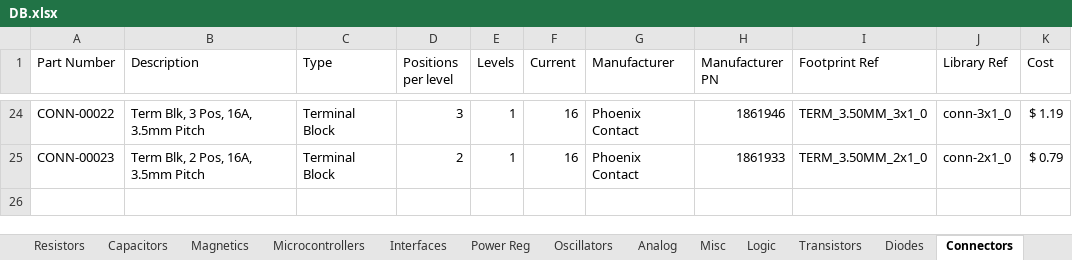
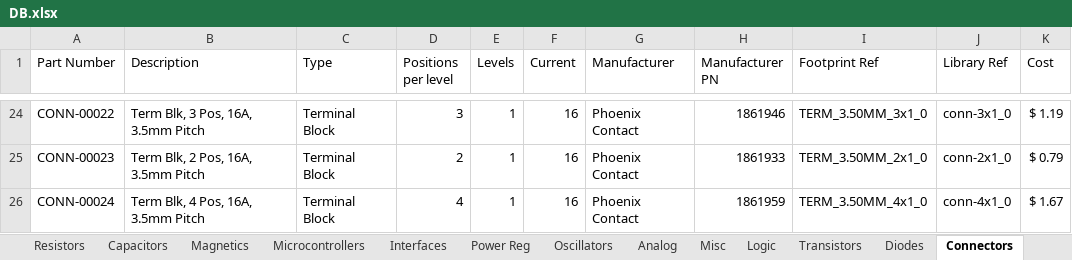
Before and after one commit to cwruRobotics/Altium_Central_Library, an Excel workbook: Library/Components/DB.xlsx, sheet Connectors, drawn as a sheet; only a part is shown, gaps mark what is left out; values as stored, in another font and other column widths than the file's, no borders; the diff names each change by its address in the sheet, - before the commit and + after, or states it on an @@ line.

Commit message:
Add 4 position terminal block, add 3D models for our 3.5mm pitch terminal blocks

```diff
--- a/Library/Components/DB.xlsx (sheet Connectors)
+++ b/Library/Components/DB.xlsx (sheet Connectors)
+row 26: CONN-00024 | Term Blk, 4 Pos, 16A, 3.5mm Pitch | Terminal Block | 4 | 1 | 16 | Phoenix Contact | 1861959 | TERM_3.50MM_4x1_0 | conn-4x1_0 | $ 1.67
```
Also changed, not shown: sheet Analog, sheet Magnetics, sheet Resistors, sheet Capacitors, 49 other files.
